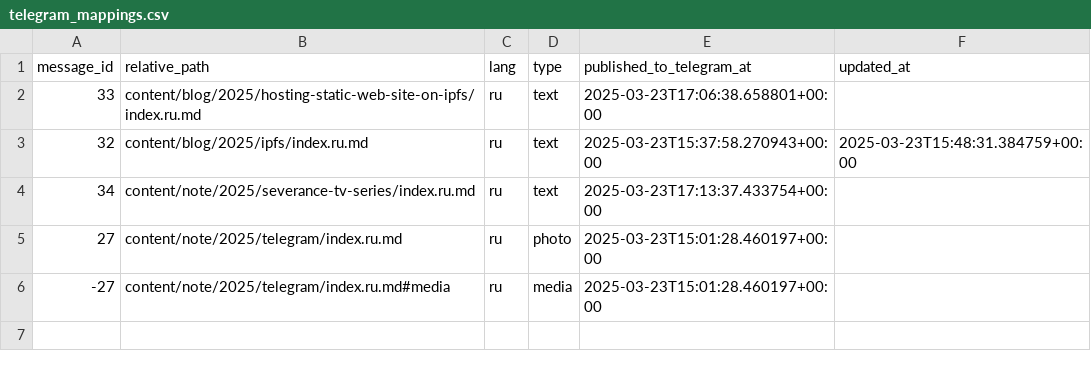
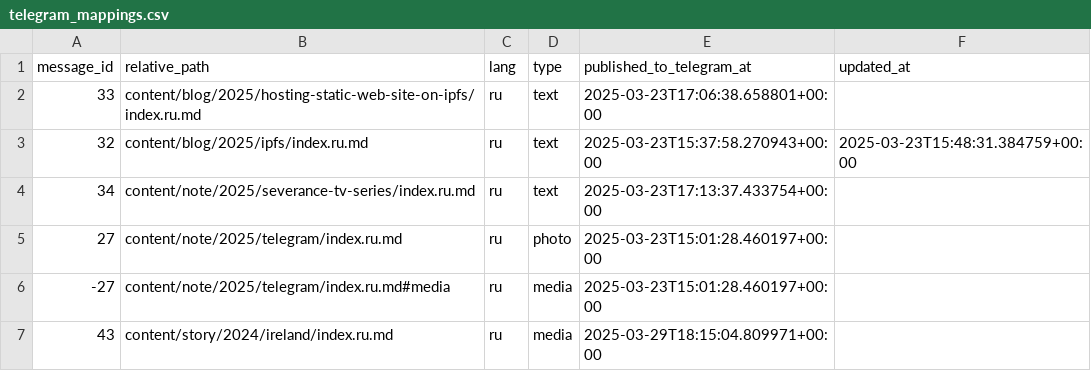
Before and after one commit to romka/romka, a CSV file: telegram-data/telegram_mappings.csv, drawn as a sheet; the diff names each change by its address in the sheet, - before the commit and + after, or states it on an @@ line.

```diff
--- a/telegram-data/telegram_mappings.csv
+++ b/telegram-data/telegram_mappings.csv
+row 7: 43 | content/story/2024/ireland/index.ru.md | ru | media | 2025-03-29T18:15:04.809971+00:00
```
